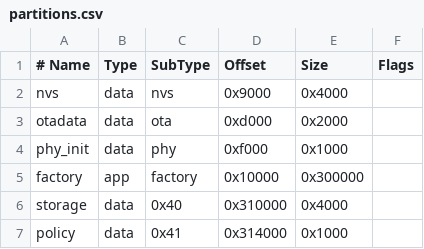
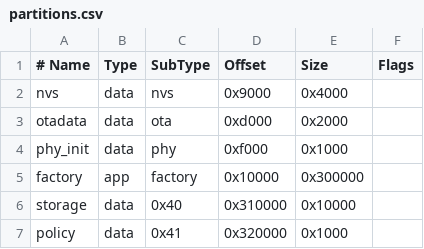
Before and after one commit to privkeyio/keep-esp32, a CSV file: partitions.csv, drawn as a sheet.

```diff
--- a/partitions.csv
+++ b/partitions.csv
@@ -5,3 +5,3 @@ phy_init, data, phy,     0xf000,  0x1000,
 factory,  app,  factory, 0x10000, 0x300000,
-storage,  data, 0x40,    0x310000, 0x4000,
-policy,   data, 0x41,    0x314000, 0x1000,
+storage,  data, 0x40,    0x310000, 0x10000,
+policy,   data, 0x41,    0x320000, 0x1000,
```
Also changed, not shown: 14 other files.
